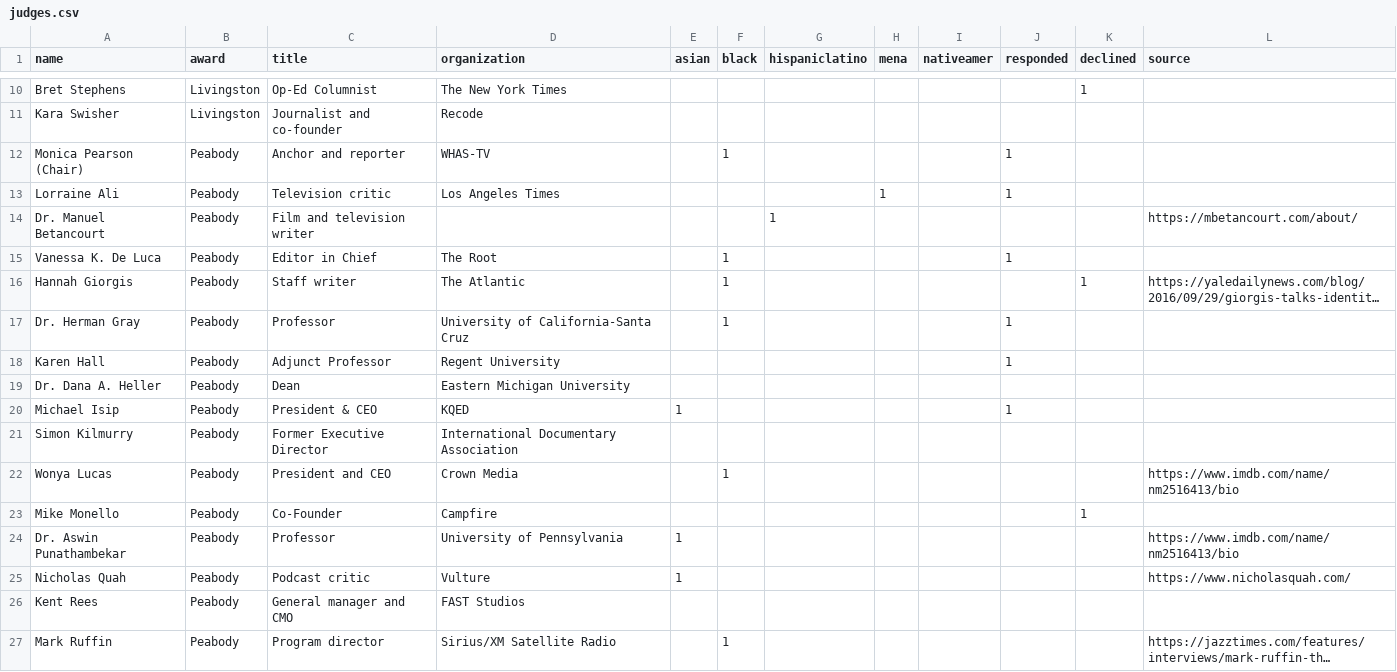
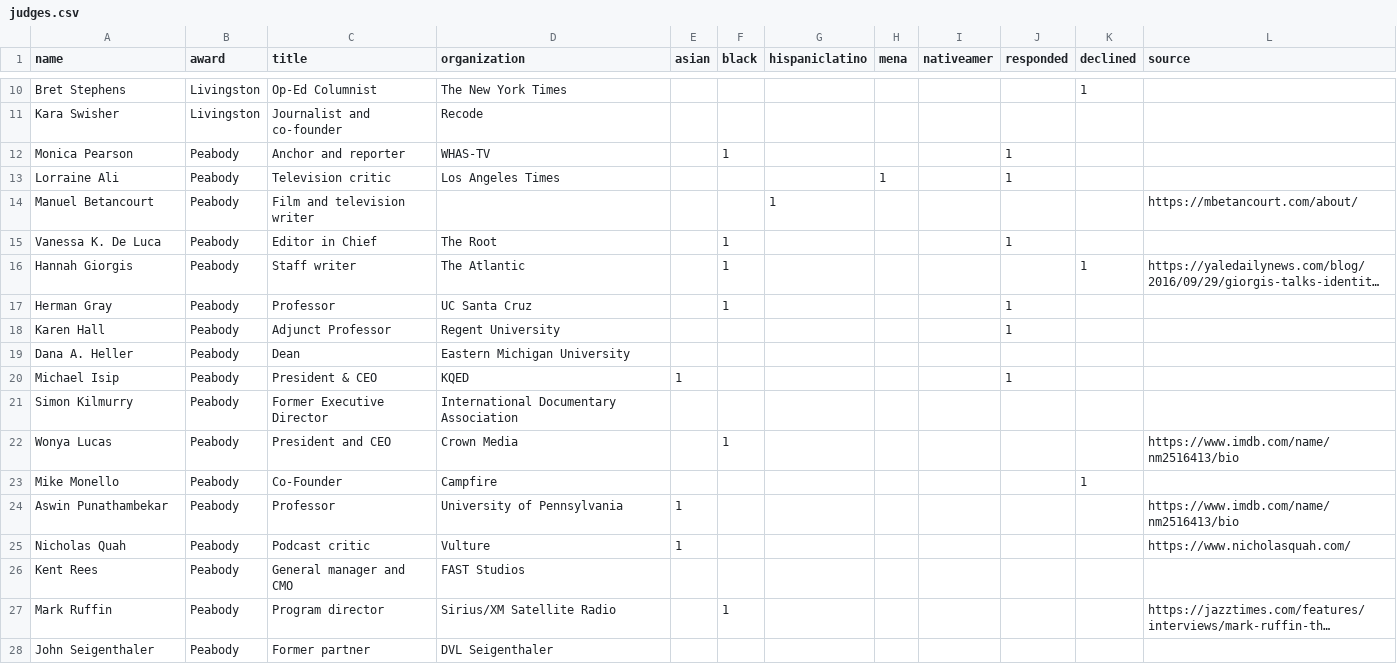
Before and after one commit to wwsalmon/aaja-voices-vis, a CSV file: judges.csv, drawn as a sheet; only a part is shown, gaps mark what is left out; the shorter side is filled out with more unchanged rows; long unchanged cells end in …; the diff covers the shown part only; the diff names each change by its address in the sheet, - before the commit and + after, or states it on an @@ line.

Commit message:
update data

```diff
--- a/judges.csv
+++ b/judges.csv
-A12 (name): Monica Pearson (Chair)
+A12 (name): Monica Pearson
-A14 (name): Dr. Manuel Betancourt
+A14 (name): Manuel Betancourt
-A17 (name): Dr. Herman Gray
+A17 (name): Herman Gray
-D17 (organization): University of California-Santa Cruz
+D17 (organization): UC Santa Cruz
-A19 (name): Dr. Dana A. Heller
+A19 (name): Dana A. Heller
-A24 (name): Dr. Aswin Punathambekar
+A24 (name): Aswin Punathambekar
```
Also changed, not shown: 11 edited cells elsewhere in this file.
